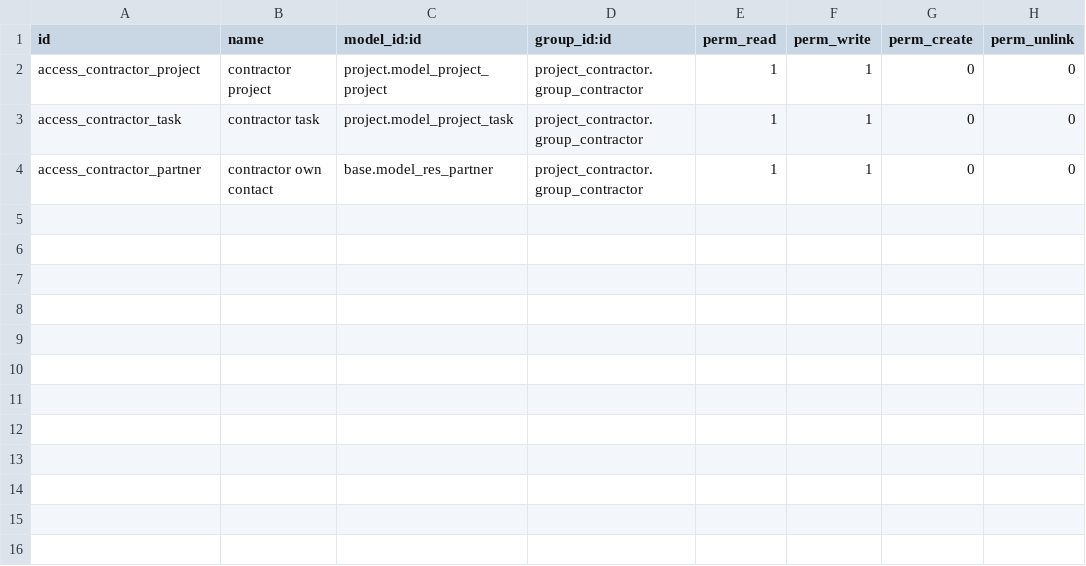
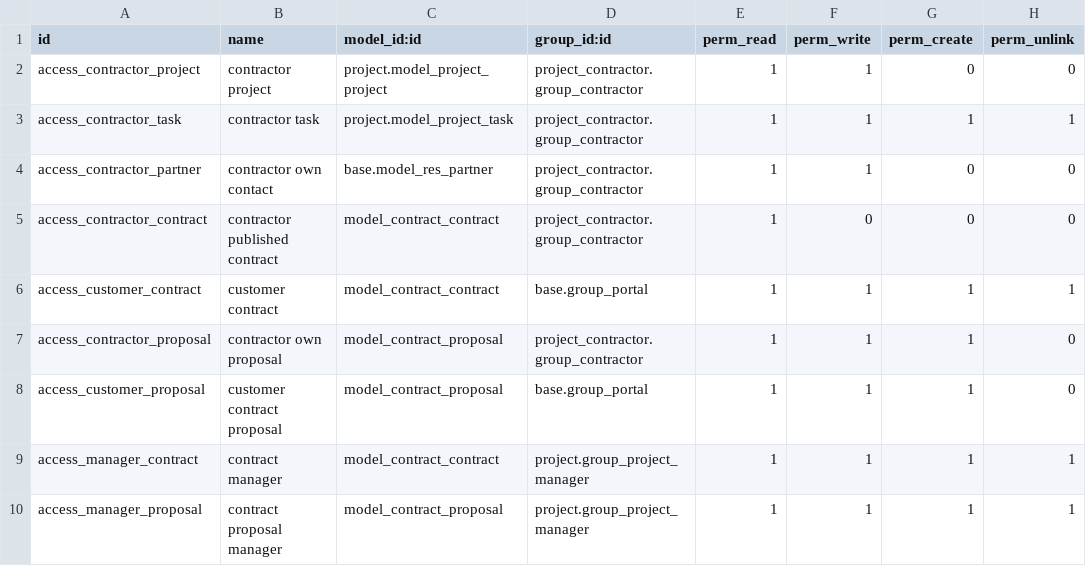
Before and after one commit to RAZermenoSaracho/odoo_project_contractor, a CSV file: project_contractor/security/ir.model.access.csv, drawn as a sheet.

Commit message:
feat: introduce contract proposal workflow

```diff
--- a/project_contractor/security/ir.model.access.csv
+++ b/project_contractor/security/ir.model.access.csv
@@ -2,3 +2,9 @@ id,name,model_id:id,group_id:id,perm_read,perm_write,perm_create,perm_unlink
 access_contractor_project,contractor project,project.model_project_project,project_contractor.group_contractor,1,1,0,0
-access_contractor_task,contractor task,project.model_project_task,project_contractor.group_contractor,1,1,0,0
+access_contractor_task,contractor task,project.model_project_task,project_contractor.group_contractor,1,1,1,1
 access_contractor_partner,contractor own contact,base.model_res_partner,project_contractor.group_contractor,1,1,0,0
+access_contractor_contract,contractor published contract,model_contract_contract,project_contractor.group_contractor,1,0,0,0
+access_customer_contract,customer contract,model_contract_contract,base.group_portal,1,1,1,1
+access_contractor_proposal,contractor own proposal,model_contract_proposal,project_contractor.group_contractor,1,1,1,0
+access_customer_proposal,customer contract proposal,model_contract_proposal,base.group_portal,1,1,1,0
+access_manager_contract,contract manager,model_contract_contract,project.group_project_manager,1,1,1,1
+access_manager_proposal,contract proposal manager,model_contract_proposal,project.group_project_manager,1,1,1,1
```
Also changed, not shown: 30 other files.
